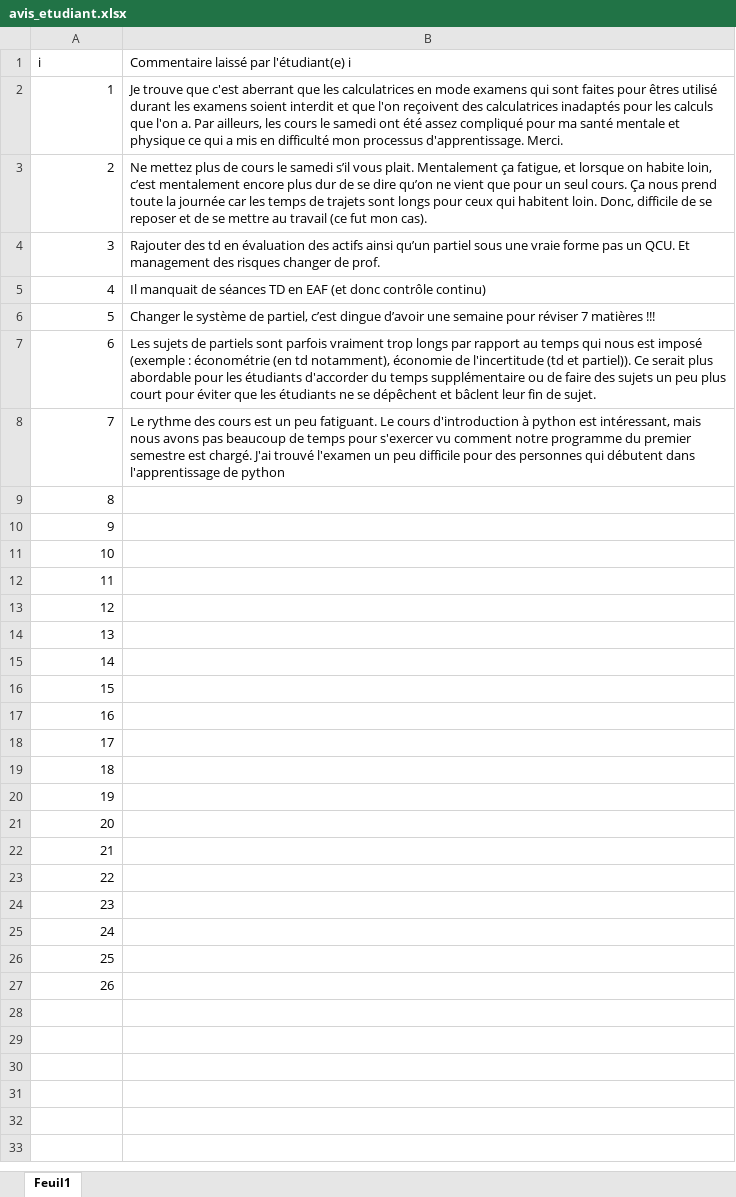
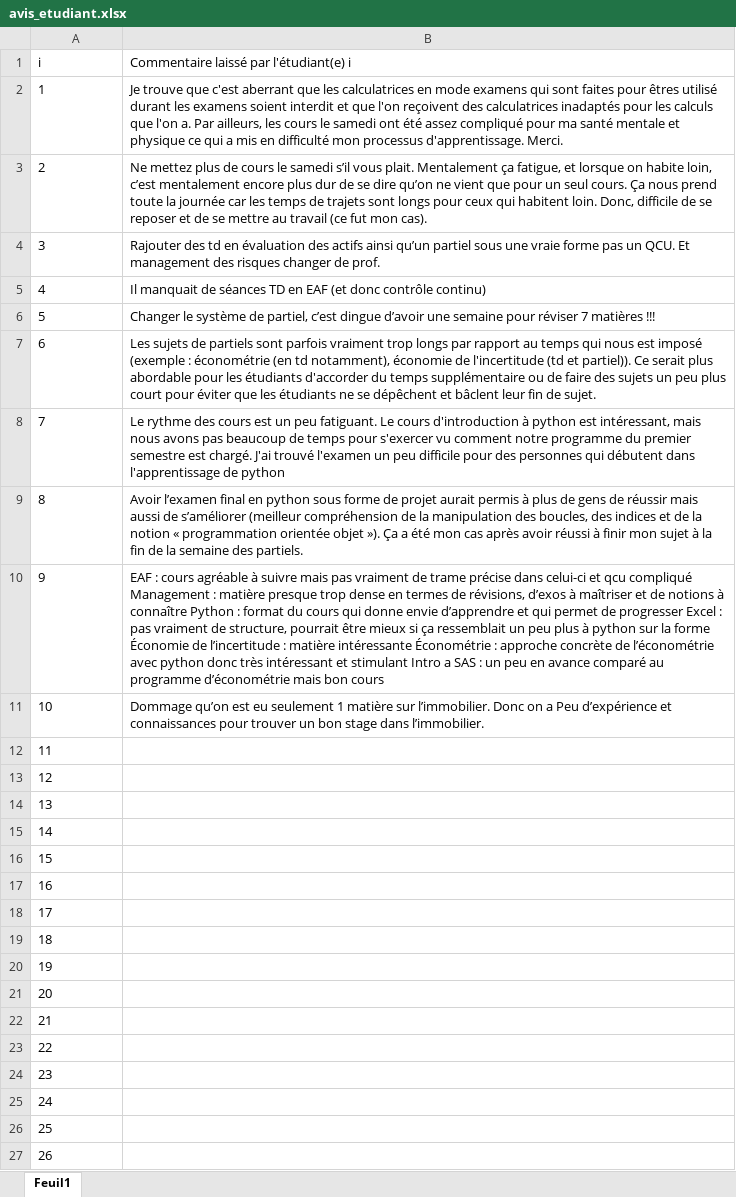
Before and after one commit to issakachaou/M1, an Excel workbook: avis_etudiant.xlsx, sheet Feuil1, drawn as a sheet; values as stored, in another font and other column widths than the file's, no borders; the diff names each change by its address in the sheet, - before the commit and + after, or states it on an @@ line.

```diff
--- a/avis_etudiant.xlsx (sheet Feuil1)
+++ b/avis_etudiant.xlsx (sheet Feuil1)
-A2:A27 alignment: right
+A2:A27 alignment: left
-B9: (empty)
+B9: Avoir l’examen final en python sous forme de projet aurait permis à plus de gens de réussir mais aussi de s’améliorer (meilleur compréhension de la manipulation des boucles, des indices et de la notion « programmation orientée objet »). Ça a été mon cas après avoir réussi à finir mon sujet à la fin de la semaine des partiels.
-B10: (empty)
+B10: EAF : cours agréable à suivre mais pas vraiment de trame précise dans celui-ci et qcu compliqué Management : matière presque trop dense en termes de révisions, d’exos à maîtriser et de notions à connaître Python : format du cours qui donne envie d’apprendre et qui permet de progresser Excel : pas vraiment de structure, pourrait être mieux si ça ressemblait un peu plus à python sur la forme Économie de l’incertitude : matière intéressante Économétrie : approche concrète de l’économétrie avec python donc très intéressant et stimulant Intro a SAS : un peu en avance comparé au programme d’économétrie mais bon cours
-B11: (empty)
+B11: Dommage qu’on est eu seulement 1 matière sur l’immobilier. Donc on a Peu d’expérience et connaissances pour trouver un bon stage dans l’immobilier.
```
Also changed, not shown: FACTURES.xlsm, Stage/SUIVIS_DES_OFFRES.xlsx, 14 other files.
